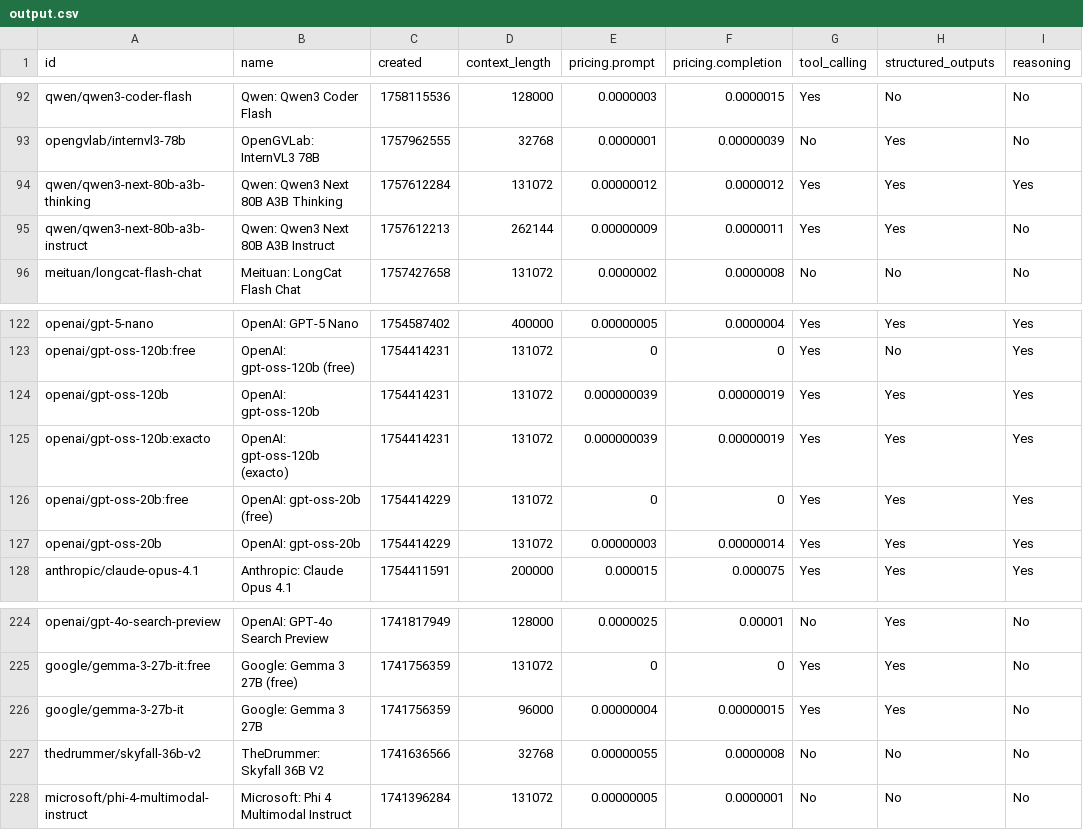
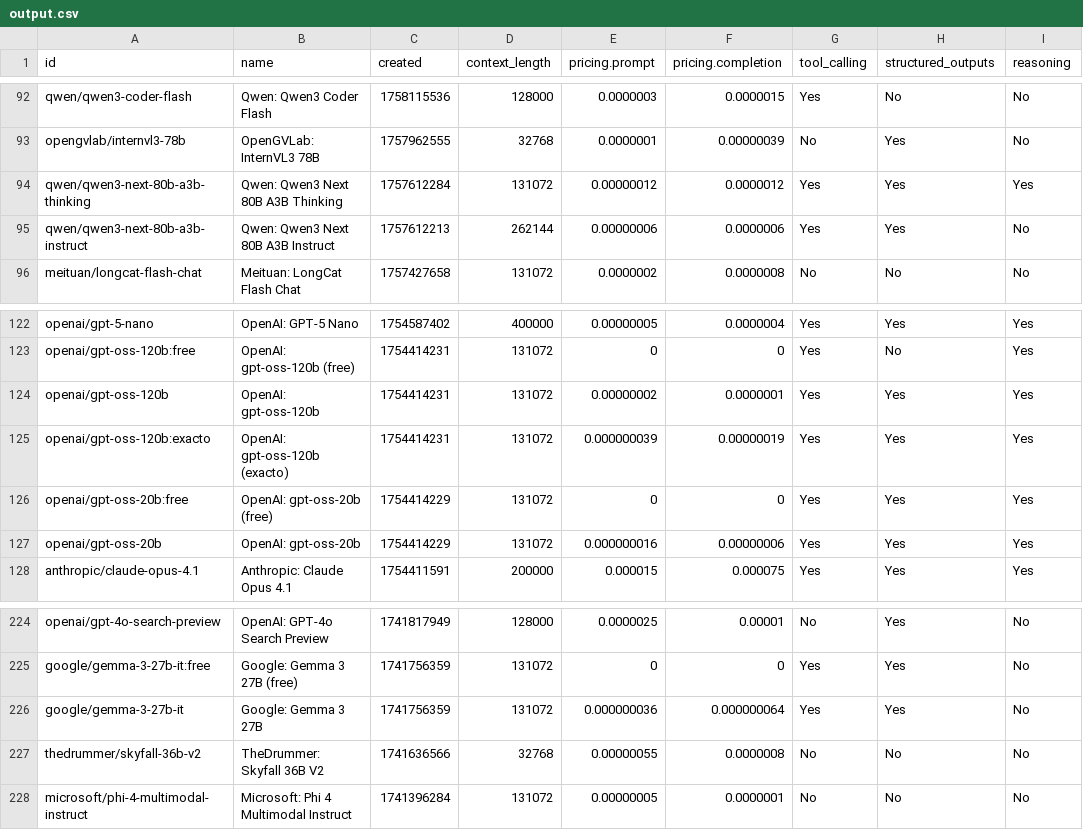
Before and after one commit to Bin181an/Bin181an.github.io, a CSV file: data/output.csv, drawn as a sheet; only a part is shown, gaps mark what is left out; the diff names each change by its address in the sheet, - before the commit and + after, or states it on an @@ line.

```diff
--- a/data/output.csv
+++ b/data/output.csv
-E95 (pricing.prompt): 0.00000009
+E95 (pricing.prompt): 0.00000006
-F95 (pricing.completion): 0.0000011
+F95 (pricing.completion): 0.0000006
-E124 (pricing.prompt): 0.000000039
+E124 (pricing.prompt): 0.00000002
-F124 (pricing.completion): 0.00000019
+F124 (pricing.completion): 0.0000001
-E127 (pricing.prompt): 0.00000003
+E127 (pricing.prompt): 0.000000016
-F127 (pricing.completion): 0.00000014
+F127 (pricing.completion): 0.00000006
-D226 (context_length): 96000
+D226 (context_length): 131072
-E226 (pricing.prompt): 0.00000004
+E226 (pricing.prompt): 0.000000036
-F226 (pricing.completion): 0.00000015
+F226 (pricing.completion): 0.000000064
```
Also changed, not shown: 2 other files.
